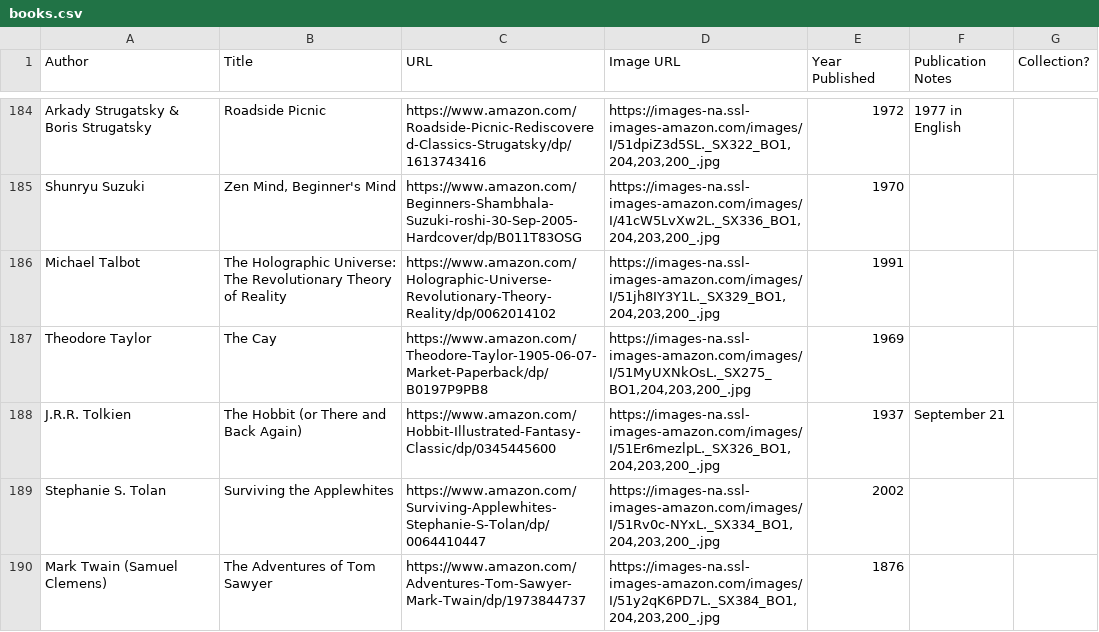
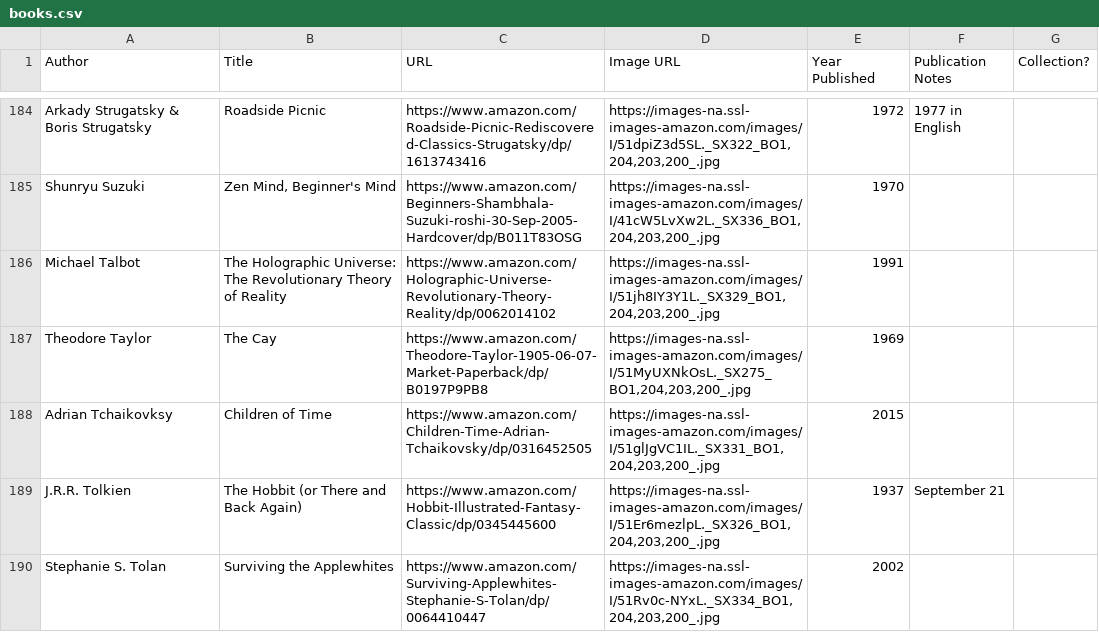
Before and after one commit to eio/books, a CSV file: data/books.csv, drawn as a sheet; only a part is shown, gaps mark what is left out; the shorter side is filled out with more unchanged rows; the diff names each change by its address in the sheet, - before the commit and + after, or states it on an @@ line.

Commit message:
children of time

```diff
--- a/data/books.csv
+++ b/data/books.csv
+row 188: Adrian Tchaikovksy | Children of Time | https://www.amazon.com/Children-Time-Adrian-Tchaikovsky/dp/0316452505 | https://images-na.ssl-images-amazon.com/images/I/51glJgVC1IL._SX331_BO1,204,203,200_.jpg | 2015
```
Also changed, not shown: 1 other file.
